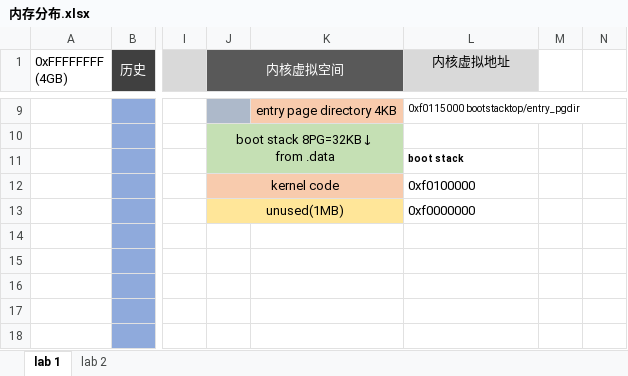
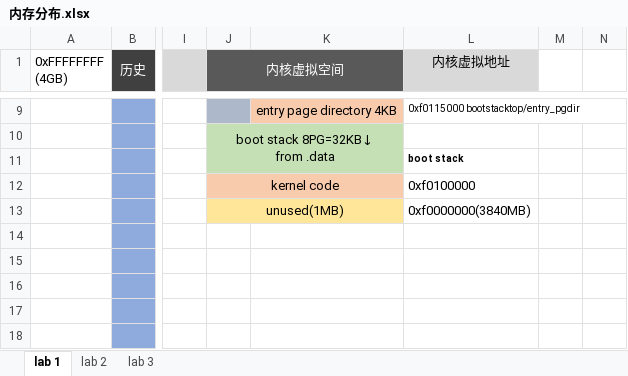
Before and after one commit to libinyl/6828, an Excel workbook: files/内存分布.xlsx, sheet lab 1, drawn as a sheet; only a part is shown, gaps mark what is left out; values as stored, in another font and other column widths than the file's, no borders; charts and pictures not drawn; the diff names each change by its address in the sheet, - before the commit and + after, or states it on an @@ line.

```diff
--- a/files/内存分布.xlsx (sheet lab 1)
+++ b/files/内存分布.xlsx (sheet lab 1)
+sheet tab: lab 3
-L13 (内核虚拟地址): 0xf0000000
+L13 (内核虚拟地址): 0xf0000000(3840MB)
```
Also changed, not shown: sheet lab 2, charts or pictures, 5 other files.
